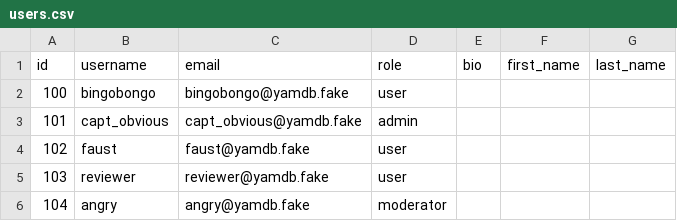
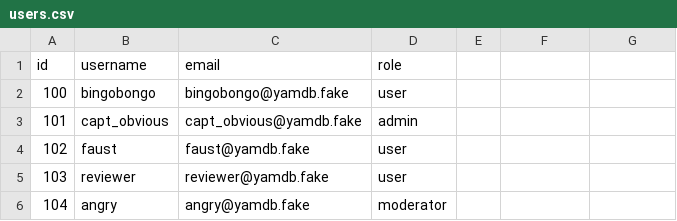
Before and after one commit to MaksimGolovkin/api_yamdb, a CSV file: api_yamdb/static/data/users.csv, drawn as a sheet; the diff names each change by its address in the sheet, - before the commit and + after, or states it on an @@ line.

```diff
--- a/api_yamdb/static/data/users.csv
+++ b/api_yamdb/static/data/users.csv
-E1: bio
+E1: (empty)
-F1: first_name
+F1: (empty)
-G1: last_name
+G1: (empty)
```
Also changed, not shown: 14 other files.
